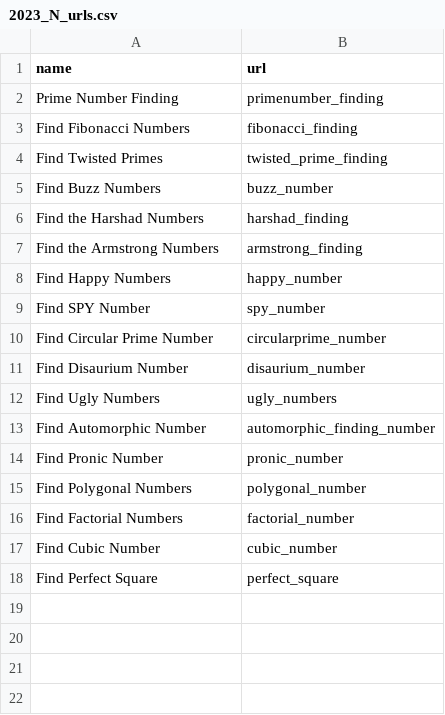
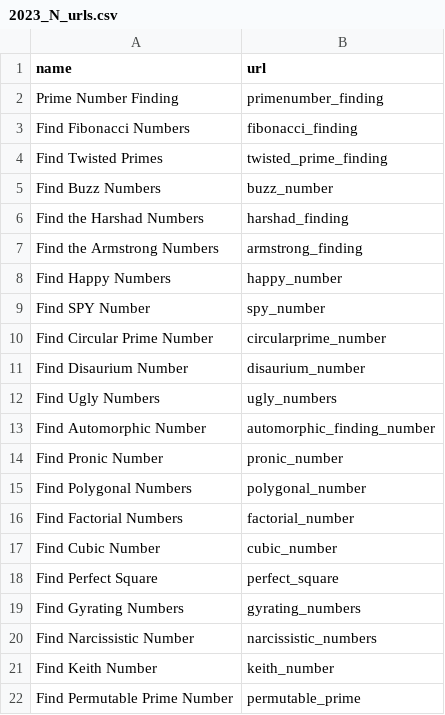
Before and after one commit to ZBSTPlus/NextGen, a CSV file: _data/2023_N_urls.csv, drawn as a sheet.

```diff
--- a/_data/2023_N_urls.csv
+++ b/_data/2023_N_urls.csv
@@ -18 +18,5 @@ Find Cubic Number,cubic_number
 Find Perfect Square,perfect_square
+Find Gyrating Numbers,gyrating_numbers
+Find Narcissistic Number,narcissistic_numbers
+Find Keith Number,keith_number
+Find Permutable Prime Number,permutable_prime
```
Also changed, not shown: 3 other files.
